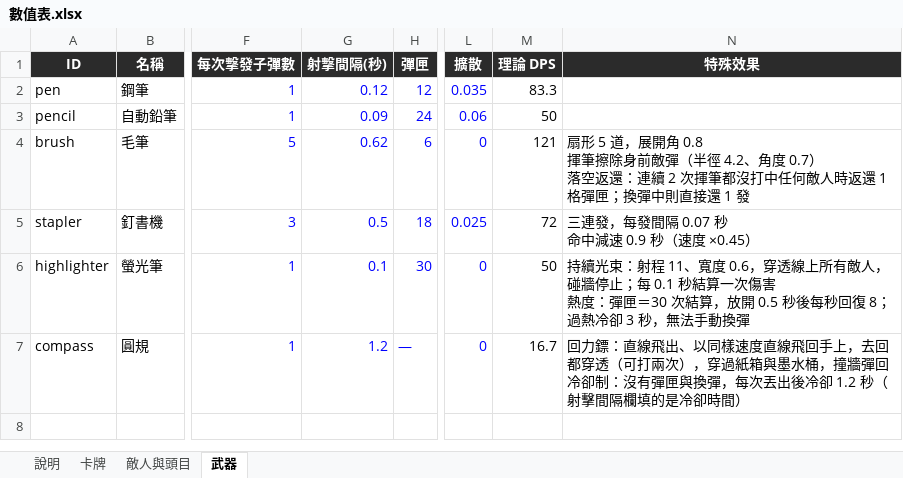
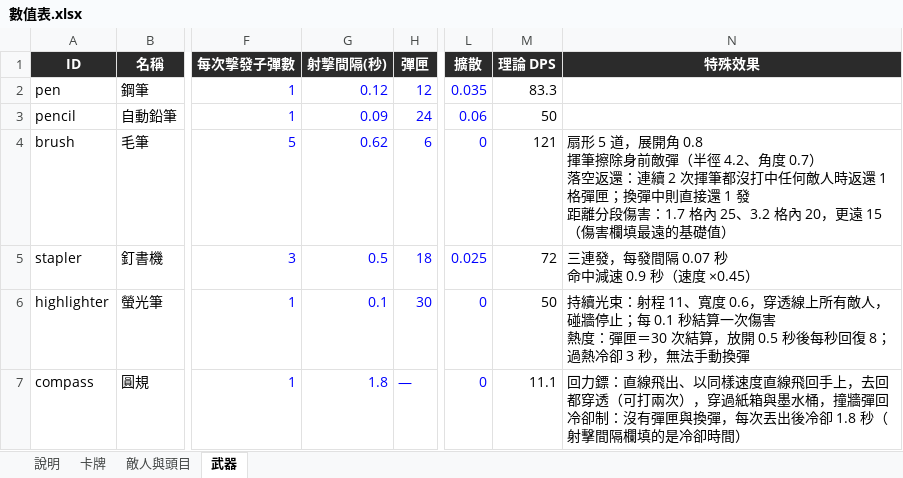
Before and after one commit to archie-30/FALLINK, an Excel workbook: 數值表.xlsx, sheet 武器, drawn as a sheet; only a part is shown, gaps mark what is left out; values as stored, in another font and other column widths than the file's, no borders; ↵ is a line break in a cell; the diff names each change by its address in the sheet, - before the commit and + after, or states it on an @@ line.

```diff
--- a/數值表.xlsx (sheet 武器)
+++ b/數值表.xlsx (sheet 武器)
-N4 (特殊效果): …還 1 發
+N4 (特殊效果): …還 1 發 ↵ 距離分段傷害：1.7 格內 25、3.2 格內 20，更遠 15（傷害欄填最遠的基礎值）
-G7 (射擊間隔(秒)): 1.2
+G7 (射擊間隔(秒)): 1.8
-M7 (理論 DPS): 16.7
+M7 (理論 DPS): 11.1
-N7 (特殊效果): …後冷卻 1.2 秒（射擊…
+N7 (特殊效果): …後冷卻 1.8 秒（射擊…
```
Also changed, not shown: 12 other files.
